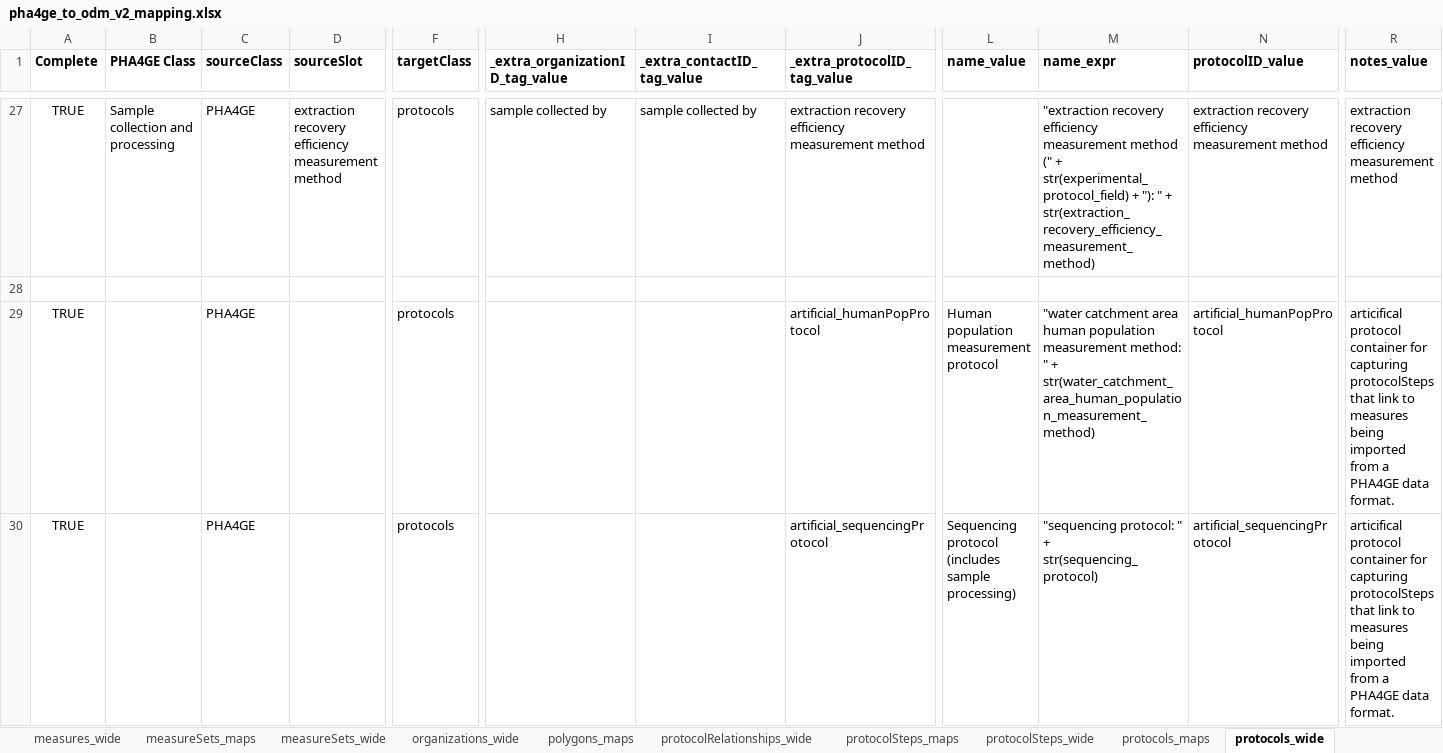
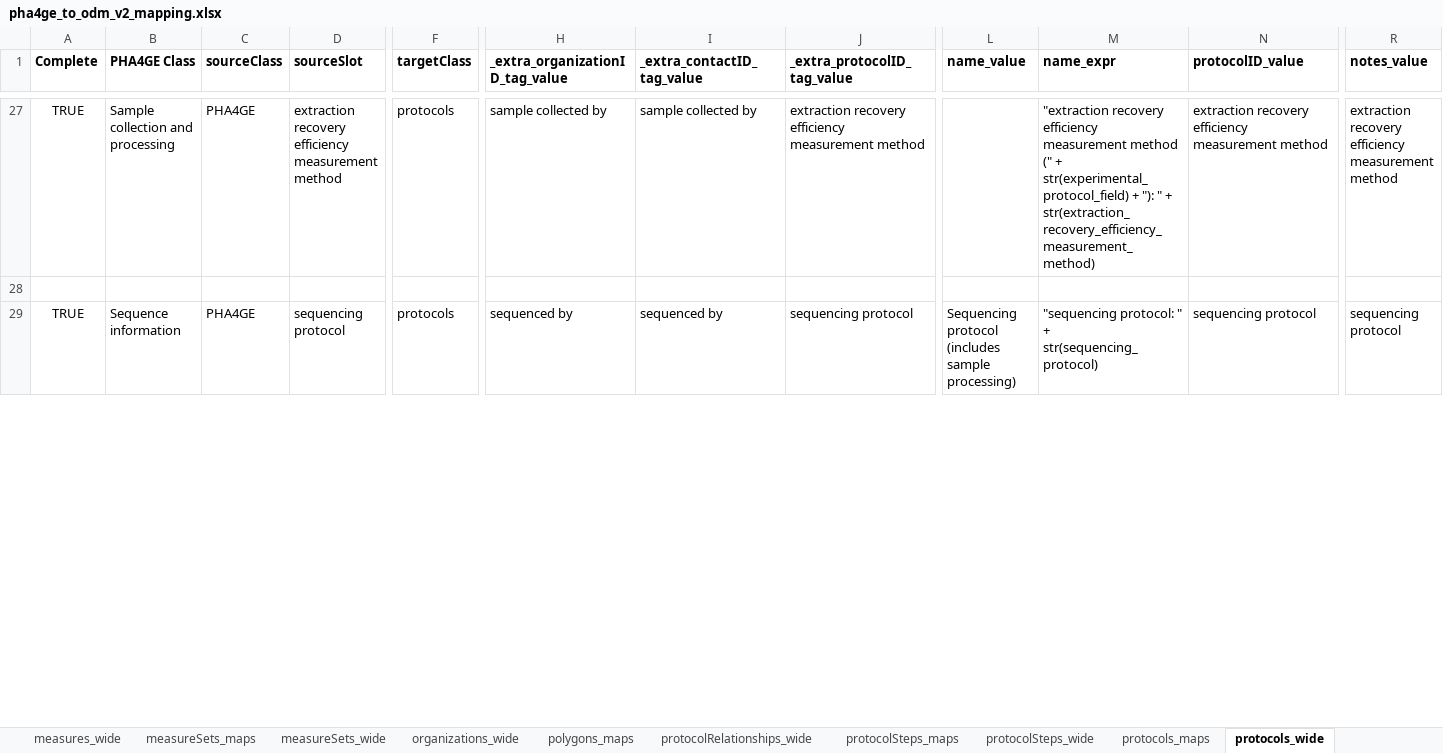
Before and after one commit to PHES-ODM/PHES-ODM-MapGenerator, an Excel workbook: odm_map_maker/data/mapping_config_files/pha4ge_to_odm_v2_mapping.xlsx, sheet protocols_wide, drawn as a sheet; only a part is shown, gaps mark what is left out; values as stored, in another font and other column widths than the file's, no borders; removed rows and columns are numbered as before the commit, all else as after; rows hold the shown columns only; the diff covers the shown part only; the diff names each change by its address in the sheet, - before the commit and + after, or states it on an @@ line.

Commit message:
Added global_enums tab for PHA4GE (eg. for NullValueMenu), changed column name wideTargetValue to targetValue for protocolSteps_wide, general updates to mappings

```diff
--- a/odm_map_maker/data/mapping_config_files/pha4ge_to_odm_v2_mapping.xlsx (sheet protocols_wide)
+++ b/odm_map_maker/data/mapping_config_files/pha4ge_to_odm_v2_mapping.xlsx (sheet protocols_wide)
-row 29: TRUE |  | PHA4GE |  | protocols |  |  | artificial_humanPopProtocol | Human population measurement protocol | "water catchment area human population measurement method: " + str(water_catchment_area_human_population_measurement_method) | artificial_humanPopProtocol | articifical protocol container for capturing protocolSteps that link to measures being imported from a PHA4GE data format.
-B29 (PHA4GE Class): (empty)
+B29 (PHA4GE Class): Sequence information
-D29 (sourceSlot): (empty)
+D29 (sourceSlot): sequencing protocol
-H29 (_extra_organizationID_tag_value): (empty)
+H29 (_extra_organizationID_tag_value): sequenced by
-I29 (_extra_contactID_tag_value): (empty)
+I29 (_extra_contactID_tag_value): sequenced by
-J29 (_extra_protocolID_tag_value): artificial_sequencingProtocol
+J29 (_extra_protocolID_tag_value): sequencing protocol
-N29 (protocolID_value): artificial_sequencingProtocol
+N29 (protocolID_value): sequencing protocol
-R29 (notes_value): articifical protocol container for capturing protocolSteps that link to measures being imported from a PHA4GE data format.
+R29 (notes_value): sequencing protocol
```
Also changed, not shown: 6 edited cells elsewhere in this sheet, sheet samples_enums, sheet protocolSteps_wide, sheet accessions_maps, sheet protocolRelationships_wide, sheet datasets_maps, sheet samples_wide, 5 more sheets, other sheet tabs, formulas that keep their value.
